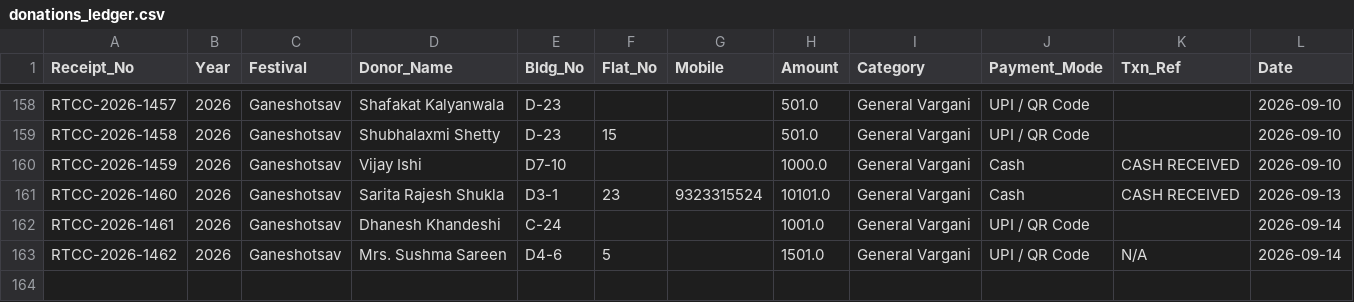
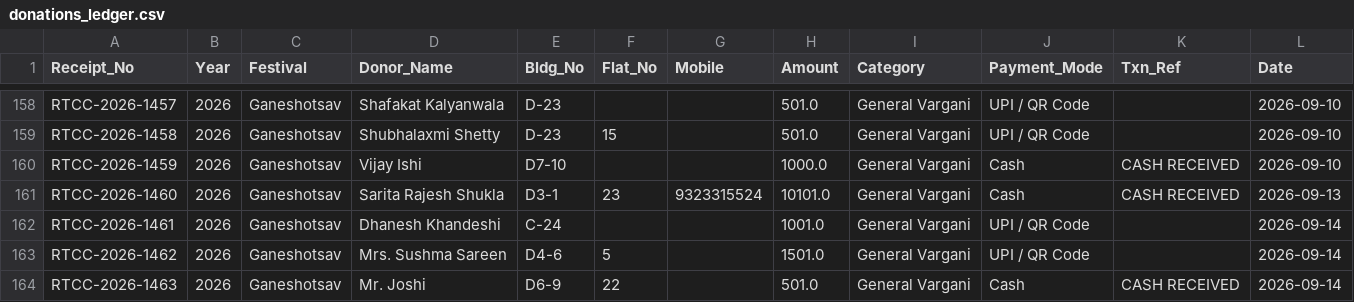
Before and after one commit to surendalvi/rtcc-festival-app, a CSV file: donations_ledger.csv, drawn as a sheet; only a part is shown, gaps mark what is left out.

Commit message:
Auto-backup donations_ledger.csv

```diff
--- a/donations_ledger.csv
+++ b/donations_ledger.csv
@@ -162,2 +162,3 @@ RTCC-2026-1460,2026,Ganeshotsav,Sarita Rajesh Shukla,D3-1,23,9323315524,10101.0,
 RTCC-2026-1461,2026,Ganeshotsav,Dhanesh Khandeshi,C-24, ,,1001.0,General Vargani,UPI / QR Code,,2026-09-14
-RTCC-2026-1462,2026,Ganeshotsav,Mrs. Sushma Sareen,D4-6,5,,1501.0,General Vargani,UPI / QR Code,N/A,2026-09-14
+RTCC-2026-1462,2026,Ganeshotsav,Mrs. Sushma Sareen,D4-6,5,,1501.0,General Vargani,UPI / QR Code,,2026-09-14
+RTCC-2026-1463,2026,Ganeshotsav,Mr. Joshi,D6-9,22,,501.0,General Vargani,Cash,CASH RECEIVED,2026-09-14
```
